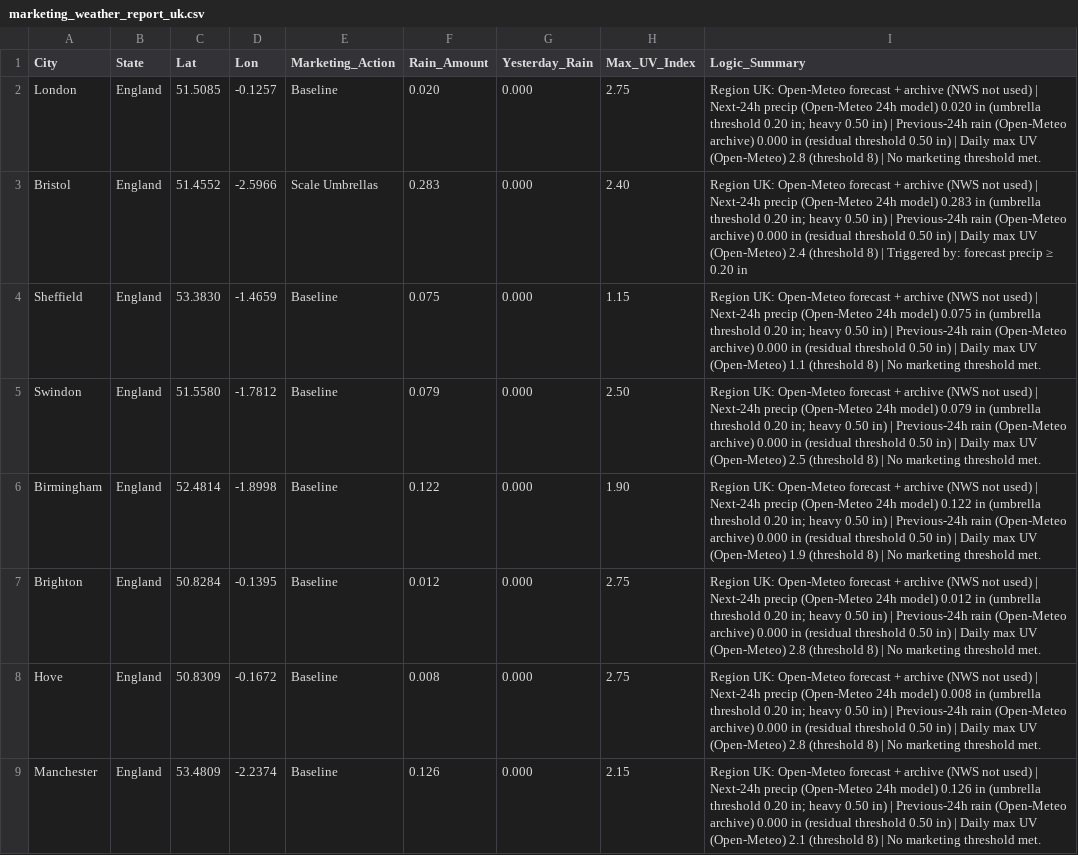
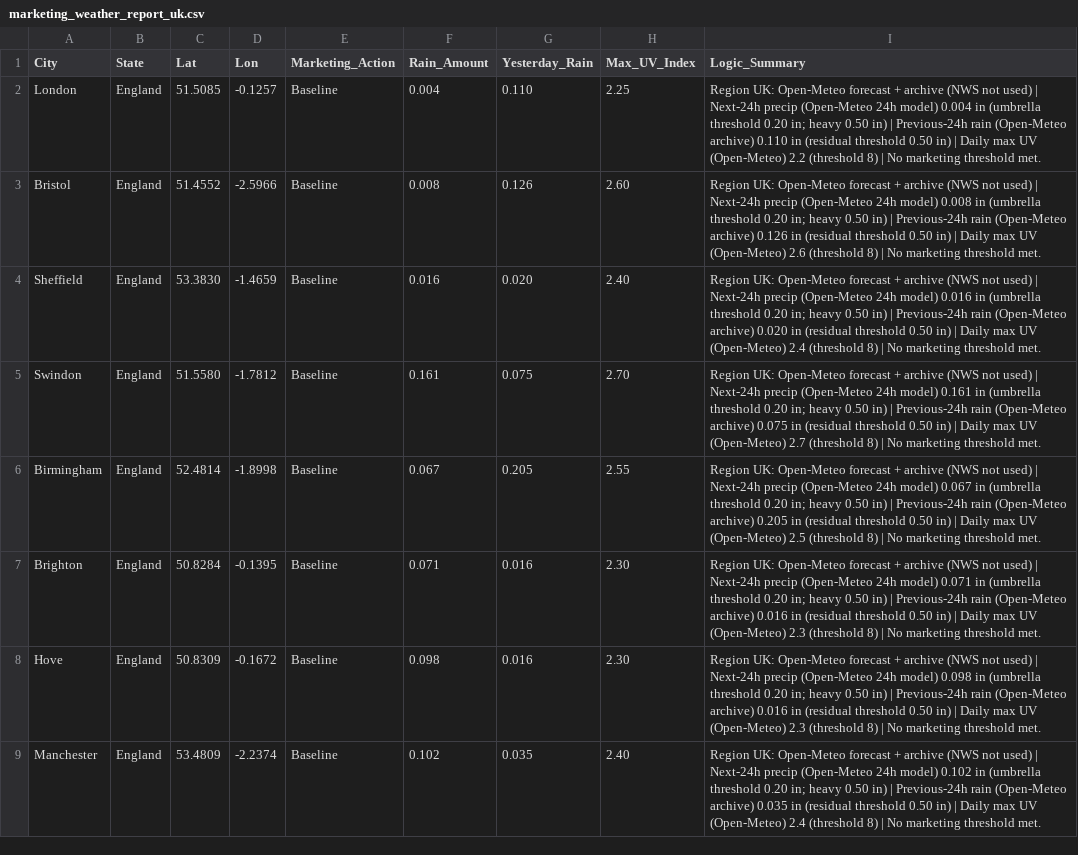
Before and after one commit to WeathermanInc/marketing-weather-engine, a CSV file: marketing_weather_report_uk.csv, drawn as a sheet; only a part is shown; the diff covers the shown part only; the diff names each change by its address in the sheet, - before the commit and + after, or states it on an @@ line.

```diff
--- a/marketing_weather_report_uk.csv
+++ b/marketing_weather_report_uk.csv
-F2 (Rain_Amount): 0.020
+F2 (Rain_Amount): 0.004
-G2 (Yesterday_Rain): 0.000
+G2 (Yesterday_Rain): 0.110
-H2 (Max_UV_Index): 2.75
+H2 (Max_UV_Index): 2.25
-I2 (Logic_Summary): …24h model) 0.020 in (umbrella threshold 0.20 in; heavy 0.50 in) | Previous-24h rain (Open-Meteo archive) 0.000 in (residual threshold 0.50 in) | Daily max UV (Open-Meteo) 2.8 (threshold 8)…
+I2 (Logic_Summary): …24h model) 0.004 in (umbrella threshold 0.20 in; heavy 0.50 in) | Previous-24h rain (Open-Meteo archive) 0.110 in (residual threshold 0.50 in) | Daily max UV (Open-Meteo) 2.2 (threshold 8)…
-E3 (Marketing_Action): Scale Umbrellas
+E3 (Marketing_Action): Baseline
-F3 (Rain_Amount): 0.283
+F3 (Rain_Amount): 0.008
-G3 (Yesterday_Rain): 0.000
+G3 (Yesterday_Rain): 0.126
-H3 (Max_UV_Index): 2.40
+H3 (Max_UV_Index): 2.60
-I3 (Logic_Summary): …24h model) 0.283 in (umbrella threshold 0.20 in; heavy 0.50 in) | Previous-24h rain (Open-Meteo archive) 0.000 in (residual threshold 0.50 in) | Daily max UV (Open-Meteo) 2.4 (threshold 8) | Triggered by: forecast precip ≥ 0.20 in
+I3 (Logic_Summary): …24h model) 0.008 in (umbrella threshold 0.20 in; heavy 0.50 in) | Previous-24h rain (Open-Meteo archive) 0.126 in (residual threshold 0.50 in) | Daily max UV (Open-Meteo) 2.6 (threshold 8) | No marketing threshold met.
-F4 (Rain_Amount): 0.075
+F4 (Rain_Amount): 0.016
-G4 (Yesterday_Rain): 0.000
+G4 (Yesterday_Rain): 0.020
-H4 (Max_UV_Index): 1.15
+H4 (Max_UV_Index): 2.40
-I4 (Logic_Summary): …24h model) 0.075 in (umbrella threshold 0.20 in; heavy 0.50 in) | Previous-24h rain (Open-Meteo archive) 0.000 in (residual threshold 0.50 in) | Daily max UV (Open-Meteo) 1.1 (threshold 8)…
+I4 (Logic_Summary): …24h model) 0.016 in (umbrella threshold 0.20 in; heavy 0.50 in) | Previous-24h rain (Open-Meteo archive) 0.020 in (residual threshold 0.50 in) | Daily max UV (Open-Meteo) 2.4 (threshold 8)…
-F5 (Rain_Amount): 0.079
+F5 (Rain_Amount): 0.161
-G5 (Yesterday_Rain): 0.000
+G5 (Yesterday_Rain): 0.075
-H5 (Max_UV_Index): 2.50
+H5 (Max_UV_Index): 2.70
-I5 (Logic_Summary): …24h model) 0.079 in (umbrella threshold 0.20 in; heavy 0.50 in) | Previous-24h rain (Open-Meteo archive) 0.000 in (residual threshold 0.50 in) | Daily max UV (Open-Meteo) 2.5 (threshold 8)…
+I5 (Logic_Summary): …24h model) 0.161 in (umbrella threshold 0.20 in; heavy 0.50 in) | Previous-24h rain (Open-Meteo archive) 0.075 in (residual threshold 0.50 in) | Daily max UV (Open-Meteo) 2.7 (threshold 8)…
-F6 (Rain_Amount): 0.122
+F6 (Rain_Amount): 0.067
-G6 (Yesterday_Rain): 0.000
+G6 (Yesterday_Rain): 0.205
-H6 (Max_UV_Index): 1.90
+H6 (Max_UV_Index): 2.55
-I6 (Logic_Summary): …24h model) 0.122 in (umbrella threshold 0.20 in; heavy 0.50 in) | Previous-24h rain (Open-Meteo archive) 0.000 in (residual threshold 0.50 in) | Daily max UV (Open-Meteo) 1.9 (threshold 8)…
+I6 (Logic_Summary): …24h model) 0.067 in (umbrella threshold 0.20 in; heavy 0.50 in) | Previous-24h rain (Open-Meteo archive) 0.205 in (residual threshold 0.50 in) | Daily max UV (Open-Meteo) 2.5 (threshold 8)…
-F7 (Rain_Amount): 0.012
+F7 (Rain_Amount): 0.071
-G7:G8 (Yesterday_Rain): 0.000
+G7:G8 (Yesterday_Rain): 0.016
-H7:H8 (Max_UV_Index): 2.75
+H7:H8 (Max_UV_Index): 2.30
-I7 (Logic_Summary): …24h model) 0.012 in (umbrella threshold 0.20 in; heavy 0.50 in) | Previous-24h rain (Open-Meteo archive) 0.000 in (residual threshold 0.50 in) | Daily max UV (Open-Meteo) 2.8 (threshold 8)…
+I7 (Logic_Summary): …24h model) 0.071 in (umbrella threshold 0.20 in; heavy 0.50 in) | Previous-24h rain (Open-Meteo archive) 0.016 in (residual threshold 0.50 in) | Daily max UV (Open-Meteo) 2.3 (threshold 8)…
-F8 (Rain_Amount): 0.008
+F8 (Rain_Amount): 0.098
-I8 (Logic_Summary): …24h model) 0.008 in (umbrella threshold 0.20 in; heavy 0.50 in) | Previous-24h rain (Open-Meteo archive) 0.000 in (residual threshold 0.50 in) | Daily max UV (Open-Meteo) 2.8 (threshold 8)…
+I8 (Logic_Summary): …24h model) 0.098 in (umbrella threshold 0.20 in; heavy 0.50 in) | Previous-24h rain (Open-Meteo archive) 0.016 in (residual threshold 0.50 in) | Daily max UV (Open-Meteo) 2.3 (threshold 8)…
-F9 (Rain_Amount): 0.126
+F9 (Rain_Amount): 0.102
-G9 (Yesterday_Rain): 0.000
+G9 (Yesterday_Rain): 0.035
-H9 (Max_UV_Index): 2.15
+H9 (Max_UV_Index): 2.40
-I9 (Logic_Summary): …24h model) 0.126 in (umbrella threshold 0.20 in; heavy 0.50 in) | Previous-24h rain (Open-Meteo archive) 0.000 in (residual threshold 0.50 in) | Daily max UV (Open-Meteo) 2.1 (threshold 8)…
+I9 (Logic_Summary): …24h model) 0.102 in (umbrella threshold 0.20 in; heavy 0.50 in) | Previous-24h rain (Open-Meteo archive) 0.035 in (residual threshold 0.50 in) | Daily max UV (Open-Meteo) 2.4 (threshold 8)…
```
Also changed, not shown: 109 edited cells elsewhere in this file, marketing_weather_report_can.csv, marketing_weather_report_us.csv.
